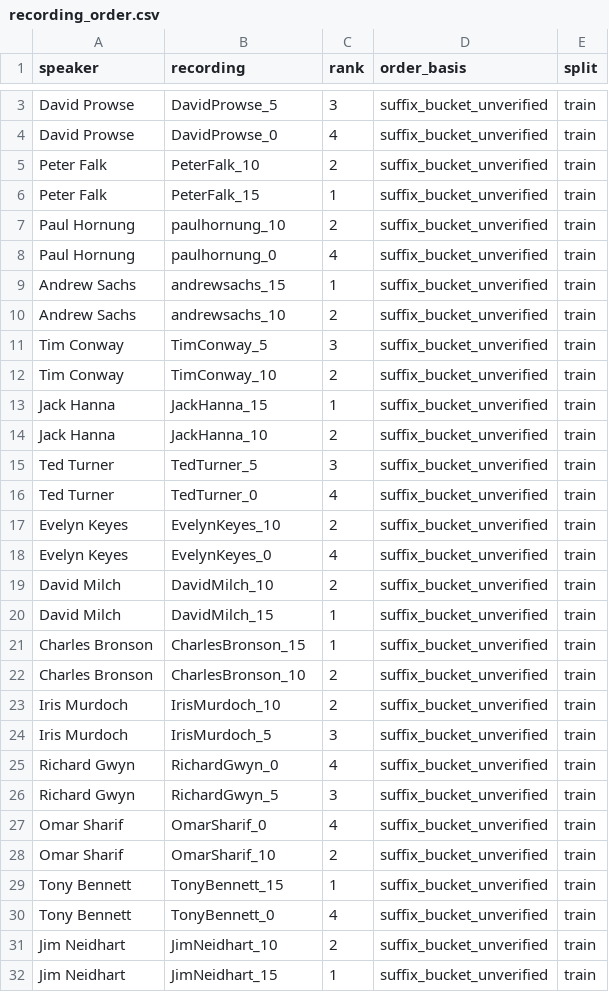
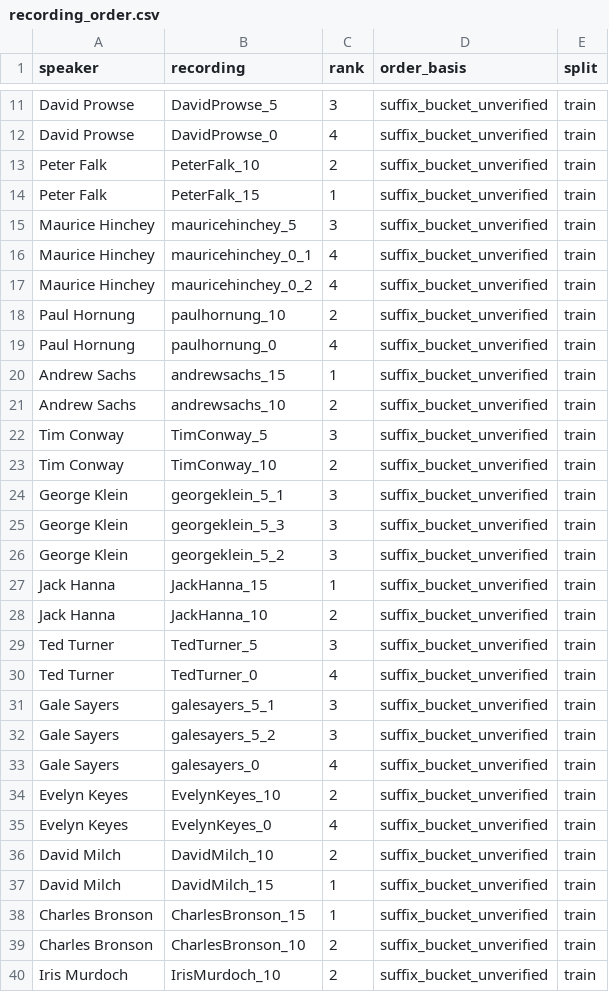
Before and after one commit to TanishiJrvce/Multimodal-Cognitive-Decline-Detection, a CSV file: data/processed/recording_order.csv, drawn as a sheet; only a part is shown, gaps mark what is left out; the shorter side is filled out with more unchanged rows; the diff covers the shown part only.

Commit message:
Parse bucket vs clip index; update candidate ordering

```diff
--- a/data/processed/recording_order.csv
+++ b/data/processed/recording_order.csv
@@ -6,2 +14,5 @@ Peter Falk,PeterFalk_10,2,suffix_bucket_unverified,train
 Peter Falk,PeterFalk_15,1,suffix_bucket_unverified,train
+Maurice Hinchey,mauricehinchey_5,3,suffix_bucket_unverified,train
+Maurice Hinchey,mauricehinchey_0_1,4,suffix_bucket_unverified,train
+Maurice Hinchey,mauricehinchey_0_2,4,suffix_bucket_unverified,train
 Paul Hornung,paulhornung_10,2,suffix_bucket_unverified,train
@@ -12,2 +23,5 @@ Tim Conway,TimConway_5,3,suffix_bucket_unverified,train
 Tim Conway,TimConway_10,2,suffix_bucket_unverified,train
+George Klein,georgeklein_5_1,3,suffix_bucket_unverified,train
+George Klein,georgeklein_5_3,3,suffix_bucket_unverified,train
+George Klein,georgeklein_5_2,3,suffix_bucket_unverified,train
 Jack Hanna,JackHanna_15,1,suffix_bucket_unverified,train
@@ -16,2 +30,5 @@ Ted Turner,TedTurner_5,3,suffix_bucket_unverified,train
 Ted Turner,TedTurner_0,4,suffix_bucket_unverified,train
+Gale Sayers,galesayers_5_1,3,suffix_bucket_unverified,train
+Gale Sayers,galesayers_5_2,3,suffix_bucket_unverified,train
+Gale Sayers,galesayers_0,4,suffix_bucket_unverified,train
 Evelyn Keyes,EvelynKeyes_10,2,suffix_bucket_unverified,train
```
Also changed, not shown: 17 added rows elsewhere in this file, data/processed/manifest.csv, 1 other file.
